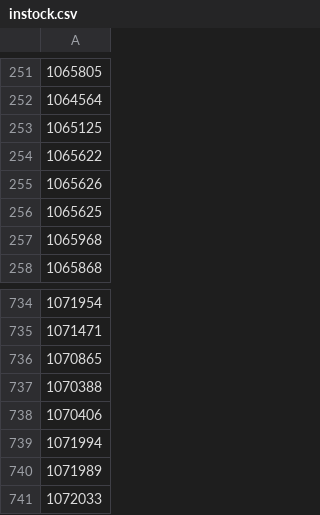
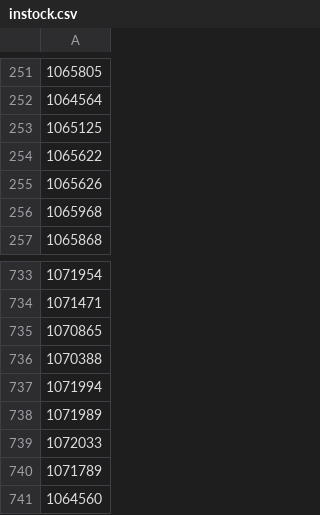
Before and after one commit to adriangcanada72-star/cards, a CSV file: instock.csv, drawn as a sheet; only a part is shown, gaps mark what is left out; the shorter side is filled out with more unchanged rows; the diff names each change by its address in the sheet, - before the commit and + after, or states it on an @@ line.

Commit message:
Update in-stock SKUs 2026-06-27 06:18 UTC

```diff
--- a/instock.csv
+++ b/instock.csv
-row 256: 1065625
-row 738: 1070406
```
